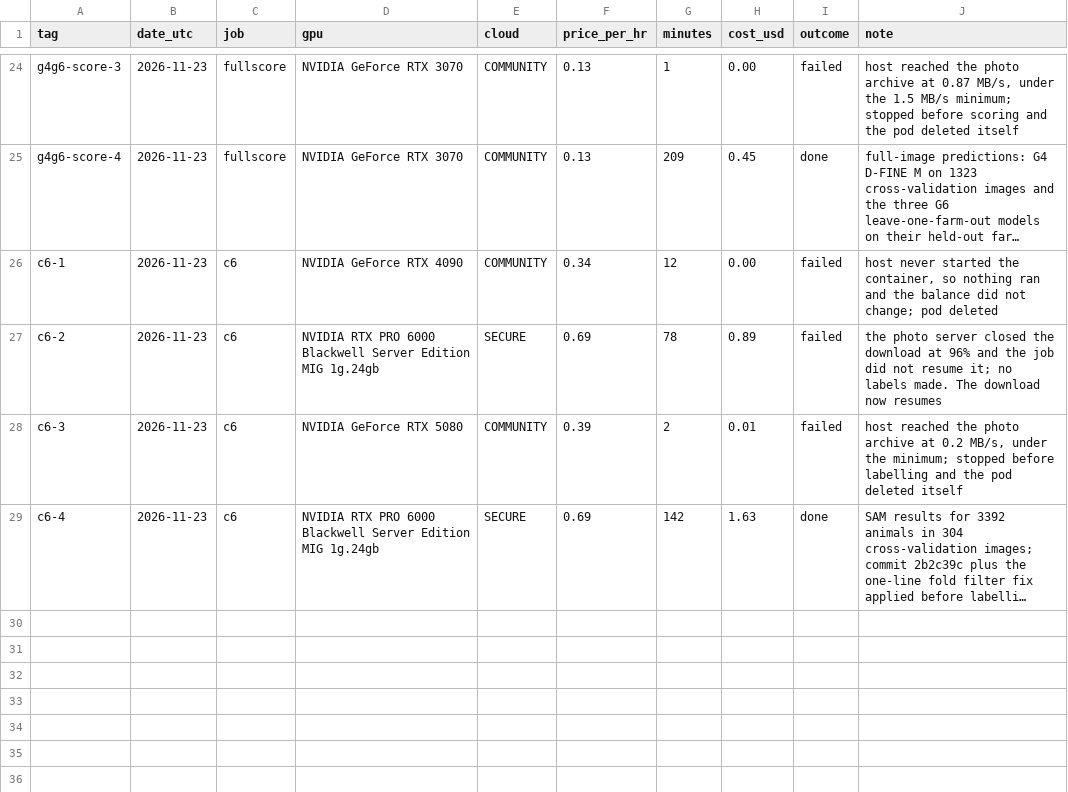
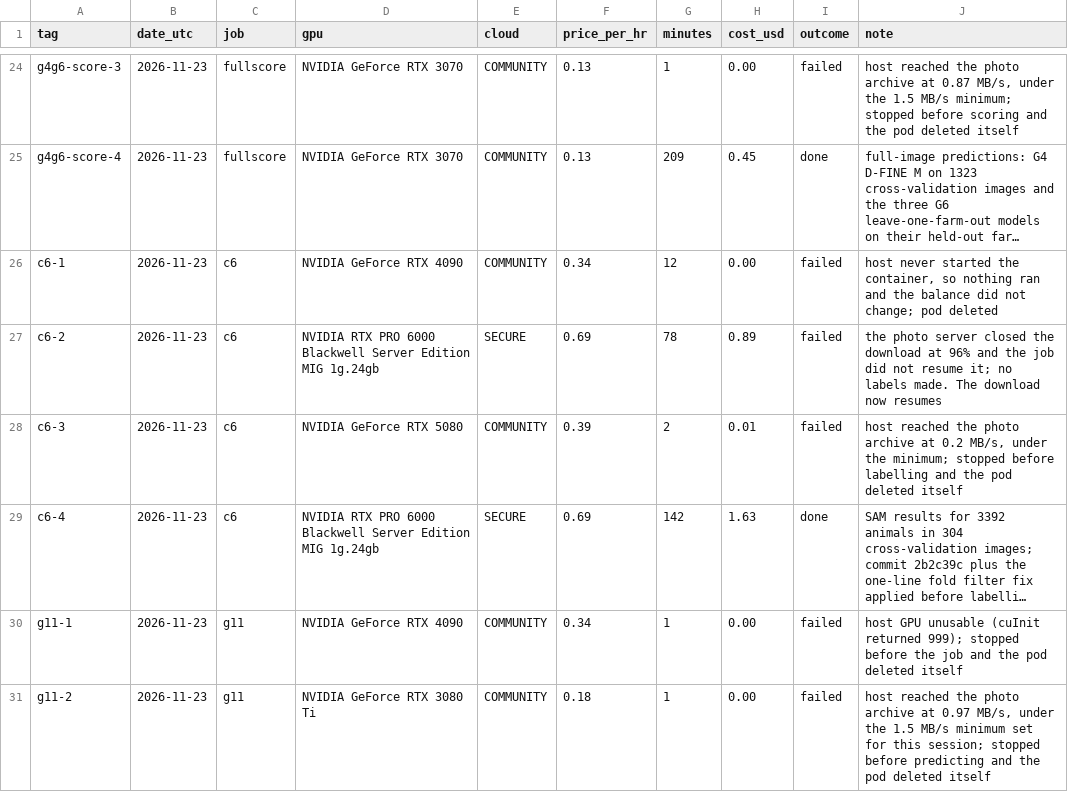
Before and after one commit to LukeA77/HerdSight, a CSV file: results/phase2/run_ledger.csv, drawn as a sheet; only a part is shown, gaps mark what is left out; long unchanged cells end in …; the diff names each change by its address in the sheet, - before the commit and + after, or states it on an @@ line.

Commit message:
Phase 2: C6 eye check passed (99 of 100), G7 RTMDet-R oriented labels, training, prediction and RunPod job

```diff
--- a/results/phase2/run_ledger.csv
+++ b/results/phase2/run_ledger.csv
+row 30: g11-1 | 2026-11-23 | g11 | NVIDIA GeForce RTX 4090 | COMMUNITY | 0.34 | 1 | 0.00 | failed | host GPU unusable (cuInit returned 999); stopped before the job and the pod deleted itself
+row 31: g11-2 | 2026-11-23 | g11 | NVIDIA GeForce RTX 3080 Ti | COMMUNITY | 0.18 | 1 | 0.00 | failed | host reached the photo archive at 0.97 MB/s, under the 1.5 MB/s minimum set for this session; stopped before predicting and the pod deleted itself
```
Also changed, not shown: 10 other files.
